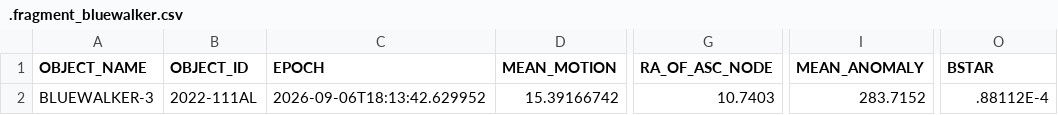
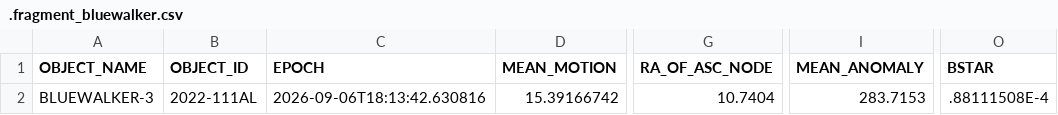
Before and after one commit to Iron-Sight-Tracker/satellite-tracker, a CSV file: tles/.fragment_bluewalker.csv, drawn as a sheet; only a part is shown, gaps mark what is left out; the diff names each change by its address in the sheet, - before the commit and + after, or states it on an @@ line.

```diff
--- a/tles/.fragment_bluewalker.csv
+++ b/tles/.fragment_bluewalker.csv
-C2 (EPOCH): 2026-09-06T18:13:42.629952
+C2 (EPOCH): 2026-09-06T18:13:42.630816
-G2 (RA_OF_ASC_NODE): 10.7403
+G2 (RA_OF_ASC_NODE): 10.7404
-I2 (MEAN_ANOMALY): 283.7152
+I2 (MEAN_ANOMALY): 283.7153
-O2 (BSTAR): .88112E-4
+O2 (BSTAR): .88111508E-4
```
Also changed, not shown: tles/.fragment_spacemobile.csv, 1 other file.
